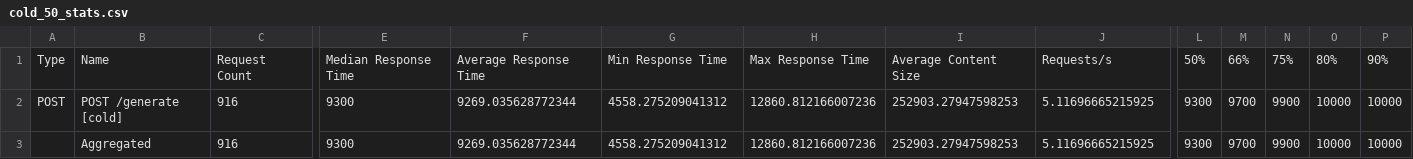
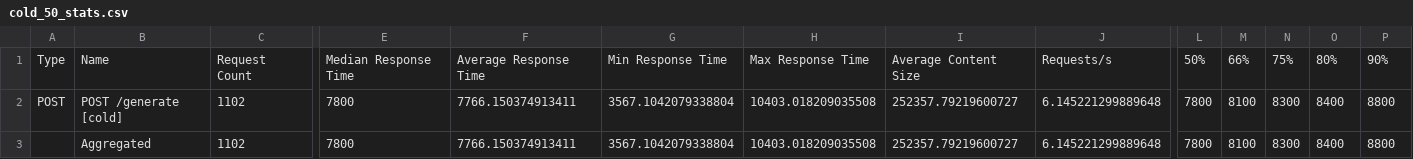
Before and after one commit to RyanTMcDaniel/PlanUCI, a CSV file: backend/loadtest/results/cold_50_stats.csv, drawn as a sheet; only a part is shown, gaps mark what is left out; the diff covers the shown part only; the diff names each change by its address in the sheet, - before the commit and + after, or states it on an @@ line.

```diff
--- a/backend/loadtest/results/cold_50_stats.csv
+++ b/backend/loadtest/results/cold_50_stats.csv
-C2:C3: 916
+C2:C3: 1102
-E2:E3: 9300
+E2:E3: 7800
-F2:F3: 9269.035628772344
+F2:F3: 7766.150374913411
-G2:G3: 4558.275209041312
+G2:G3: 3567.1042079338804
-H2:H3: 12860.812166007236
+H2:H3: 10403.018209035508
-I2:I3: 252903.27947598253
+I2:I3: 252357.79219600727
-J2:J3: 5.11696665215925
+J2:J3: 6.145221299889648
-L2:L3: 9300
+L2:L3: 7800
-M2:M3: 9700
+M2:M3: 8100
-N2:N3: 9900
+N2:N3: 8300
-O2:O3: 10000
+O2:O3: 8400
-P2:P3: 10000
+P2:P3: 8800
```
Also changed, not shown: 12 edited cells elsewhere in this file, backend/loadtest/results/cold_100_stats.csv, backend/loadtest/results/cold_100_stats_history.csv, 4 other files.
